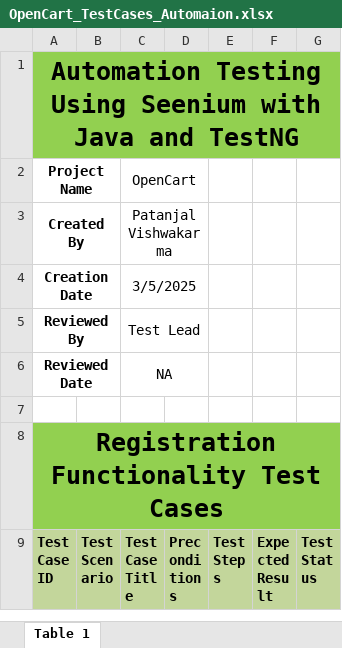
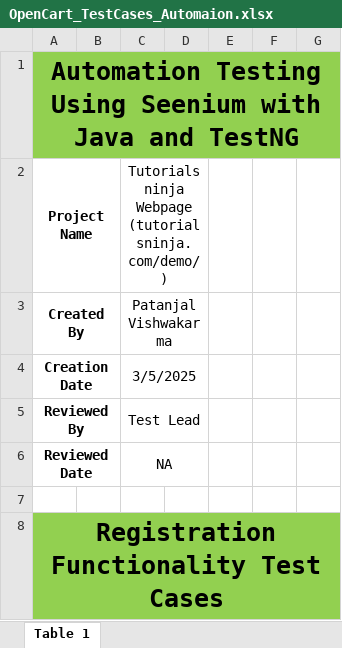
Before and after one commit to krypto-xic/OpenCart_Automation, an Excel workbook: OpenCart_TestCases_Automaion.xlsx, sheet Table 1, drawn as a sheet; only a part is shown; the shorter side is filled out with more unchanged rows; values as stored, in another font and other column widths than the file's, no borders; the diff names each change by its address in the sheet, - before the commit and + after, or states it on an @@ line.

Commit message:
Add files via upload

```diff
--- a/OpenCart_TestCases_Automaion.xlsx (sheet Table 1)
+++ b/OpenCart_TestCases_Automaion.xlsx (sheet Table 1)
-C2: OpenCart
+C2: Tutorialsninja Webpage (tutorialsninja.com/demo/)
```
